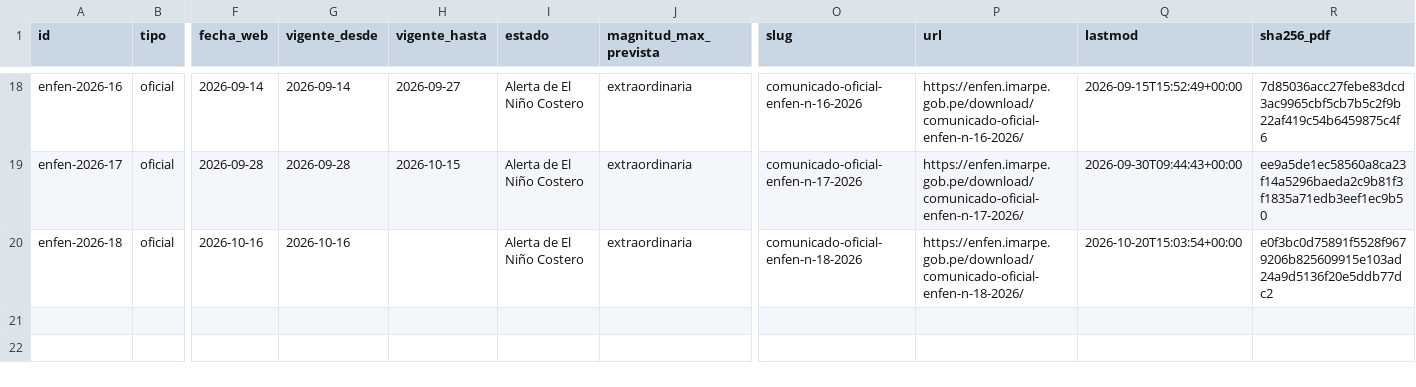
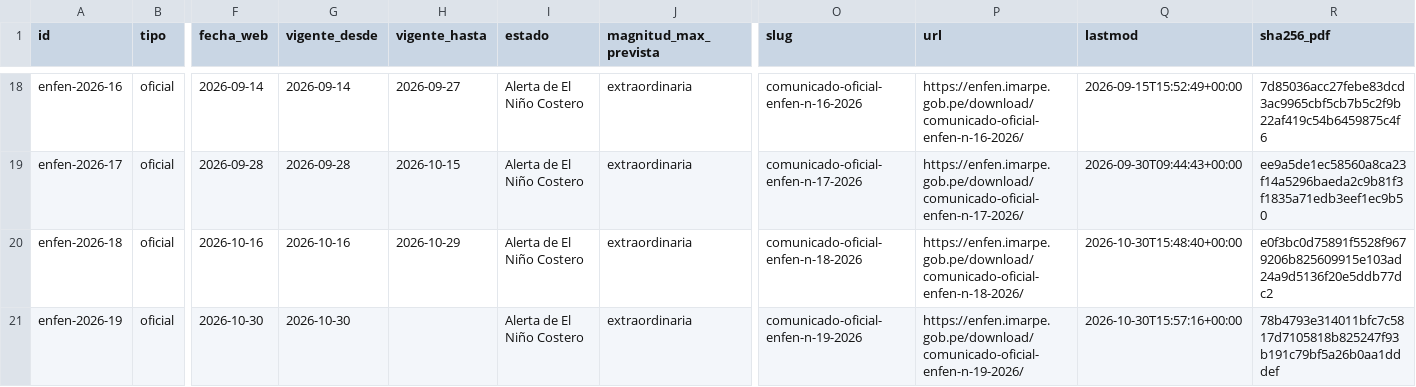
Before and after one commit to gonzaquis29/Coastal-Nino-Radar-PUCP, a CSV file: data/oficial/comunicados.csv, drawn as a sheet; only a part is shown, gaps mark what is left out; rows hold the shown columns only; the diff names each change by its address in the sheet, - before the commit and + after, or states it on an @@ line.

```diff
--- a/data/oficial/comunicados.csv
+++ b/data/oficial/comunicados.csv
-H20 (vigente_hasta): (empty)
+H20 (vigente_hasta): 2026-10-29
-Q20 (lastmod): 2026-10-20T15:03:54+00:00
+Q20 (lastmod): 2026-10-30T15:48:40+00:00
+row 21: enfen-2026-19 | oficial | 2026-10-30 | 2026-10-30 |  | Alerta de El Niño Costero | extraordinaria | comunicado-oficial-enfen-n-19-2026 | https://enfen.imarpe.gob.pe/download/comunicado-oficial-enfen-n-19-2026/ | 2026-10-30T15:57:16+00:00 | 78b4793e314011bfc7c5817d7105818b825247f93b191c79bf5a26b0aa1dddef
```
Also changed, not shown: data/oficial/aviso_dias.csv, data/oficial/avisos.csv, 4 other files.
